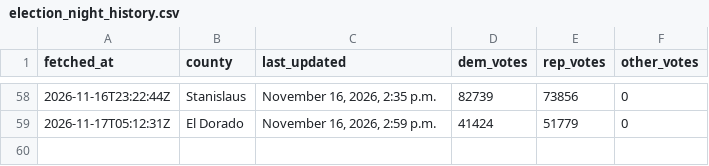
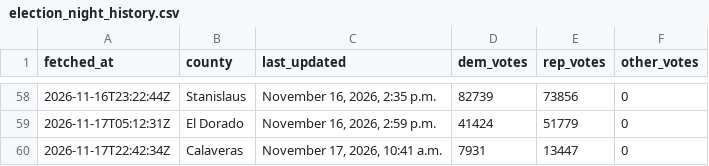
Before and after one commit to tysoda/2026-Ca-SD4-forecast-V2, a CSV file: election_night_history.csv, drawn as a sheet; only a part is shown, gaps mark what is left out.

```diff
--- a/election_night_history.csv
+++ b/election_night_history.csv
@@ -59 +59,2 @@ fetched_at,county,last_updated,dem_votes,rep_votes,other_votes
 2026-11-17T05:12:31Z,El Dorado,"November 16, 2026, 2:59 p.m.",41424,51779,0
+2026-11-17T22:42:34Z,Calaveras,"November 17, 2026, 10:41 a.m.",7931,13447,0
```
